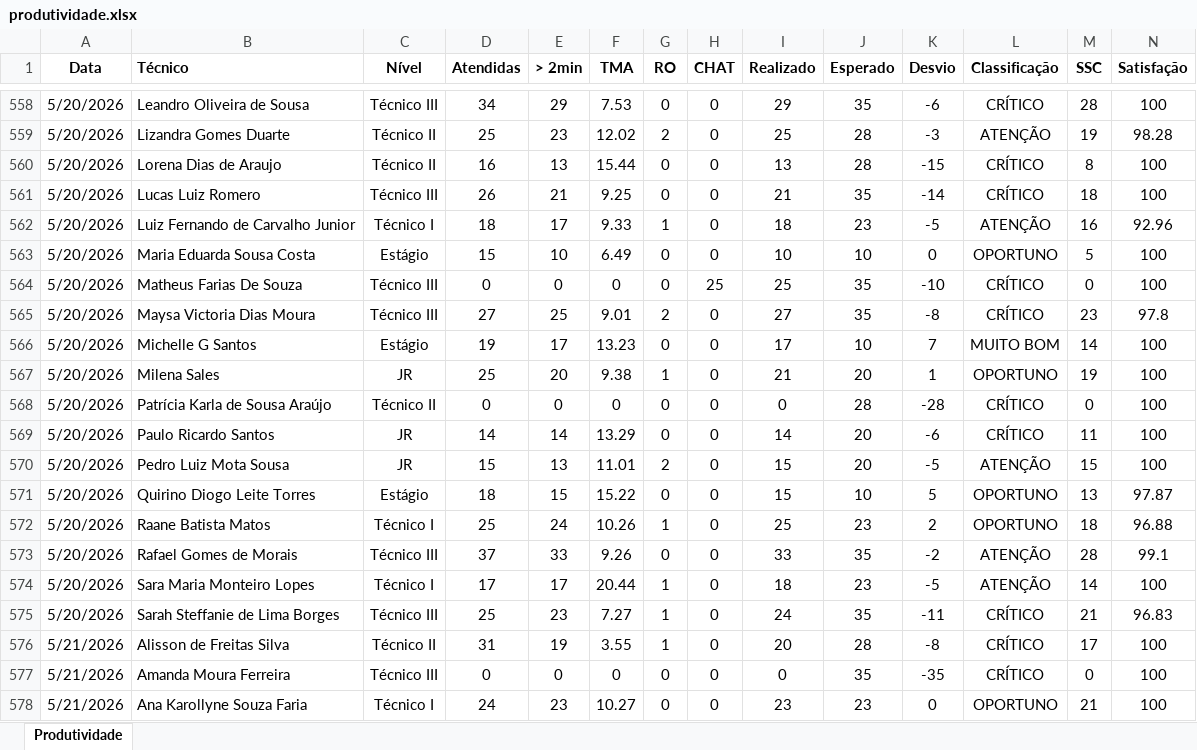
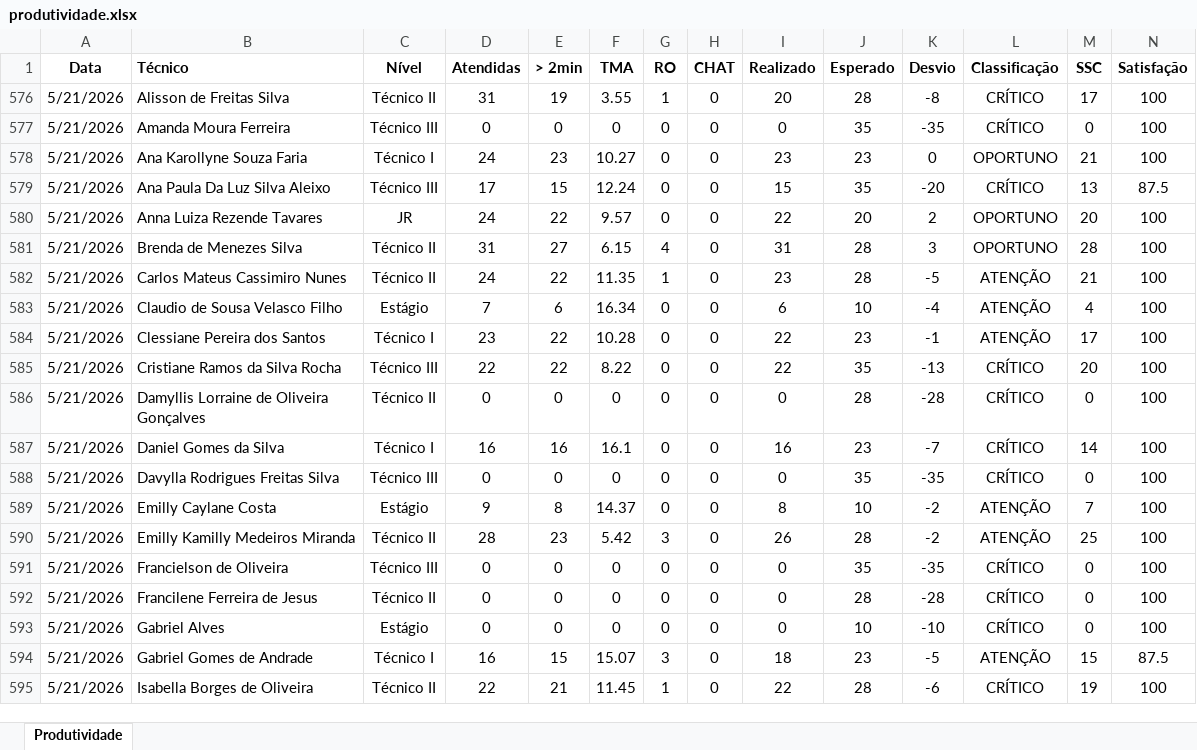
Before and after one commit to supervisaofolha-cmyk/painel-produtividade, an Excel workbook: produtividade.xlsx, sheet Produtividade, drawn as a sheet; only a part is shown, gaps mark what is left out; the shorter side is filled out with more unchanged rows; values as stored, in another font and other column widths than the file's, no borders; rows hold the shown columns only; the diff covers the shown part only; the diff names each change by its address in the sheet, - before the commit and + after, or states it on an @@ line.

```diff
--- a/produtividade.xlsx (sheet Produtividade)
+++ b/produtividade.xlsx (sheet Produtividade)
@@ row 558 hidden: 5/20/2026 | Leandro Oliveira de Sousa | Técnico III | 34 | 29 | 7.53 | 0 | 0 | 29 | 35 | -6 | CRÍTICO | 28 | 100 @@
@@ row 559 hidden: 5/20/2026 | Lizandra Gomes Duarte | Técnico II | 25 | 23 | 12.02 | 2 | 0 | 25 | 28 | -3 | ATENÇÃO | 19 | 98.28 @@
@@ row 560 hidden: 5/20/2026 | Lorena Dias de Araujo | Técnico II | 16 | 13 | 15.44 | 0 | 0 | 13 | 28 | -15 | CRÍTICO | 8 | 100 @@
@@ row 561 hidden: 5/20/2026 | Lucas Luiz Romero | Técnico III | 26 | 21 | 9.25 | 0 | 0 | 21 | 35 | -14 | CRÍTICO | 18 | 100 @@
@@ row 562 hidden: 5/20/2026 | Luiz Fernando de Carvalho Junior | Técnico I | 18 | 17 | 9.33 | 1 | 0 | 18 | 23 | -5 | ATENÇÃO | 16 | 92.96 @@
@@ row 563 hidden: 5/20/2026 | Maria Eduarda Sousa Costa | Estágio | 15 | 10 | 6.49 | 0 | 0 | 10 | 10 | 0 | OPORTUNO | 5 | 100 @@
@@ row 564 hidden: 5/20/2026 | Matheus Farias De Souza | Técnico III | 0 | 0 | 0 | 0 | 25 | 25 | 35 | -10 | CRÍTICO | 0 | 100 @@
@@ row 565 hidden: 5/20/2026 | Maysa Victoria Dias Moura | Técnico III | 27 | 25 | 9.01 | 2 | 0 | 27 | 35 | -8 | CRÍTICO | 23 | 97.8 @@
@@ row 566 hidden: 5/20/2026 | Michelle G Santos | Estágio | 19 | 17 | 13.23 | 0 | 0 | 17 | 10 | 7 | MUITO BOM | 14 | 100 @@
@@ row 567 hidden: 5/20/2026 | Milena Sales | JR | 25 | 20 | 9.38 | 1 | 0 | 21 | 20 | 1 | OPORTUNO | 19 | 100 @@
@@ row 568 hidden: 5/20/2026 | Patrícia Karla de Sousa Araújo | Técnico II | 0 | 0 | 0 | 0 | 0 | 0 | 28 | -28 | CRÍTICO | 0 | 100 @@
@@ row 569 hidden: 5/20/2026 | Paulo Ricardo Santos | JR | 14 | 14 | 13.29 | 0 | 0 | 14 | 20 | -6 | CRÍTICO | 11 | 100 @@
@@ row 570 hidden: 5/20/2026 | Pedro Luiz Mota Sousa | JR | 15 | 13 | 11.01 | 2 | 0 | 15 | 20 | -5 | ATENÇÃO | 15 | 100 @@
@@ row 571 hidden: 5/20/2026 | Quirino Diogo Leite Torres | Estágio | 18 | 15 | 15.22 | 0 | 0 | 15 | 10 | 5 | OPORTUNO | 13 | 97.87 @@
@@ row 572 hidden: 5/20/2026 | Raane Batista Matos | Técnico I | 25 | 24 | 10.26 | 1 | 0 | 25 | 23 | 2 | OPORTUNO | 18 | 96.88 @@
@@ row 573 hidden: 5/20/2026 | Rafael Gomes de Morais | Técnico III | 37 | 33 | 9.26 | 0 | 0 | 33 | 35 | -2 | ATENÇÃO | 28 | 99.1 @@
@@ row 574 hidden: 5/20/2026 | Sara Maria Monteiro Lopes | Técnico I | 17 | 17 | 20.44 | 1 | 0 | 18 | 23 | -5 | ATENÇÃO | 14 | 100 @@
@@ row 575 hidden: 5/20/2026 | Sarah Steffanie de Lima Borges | Técnico III | 25 | 23 | 7.27 | 1 | 0 | 24 | 35 | -11 | CRÍTICO | 21 | 96.83 @@
```
Also changed, not shown: 27 hidden or unhidden rows elsewhere in this sheet, 2 other files.
